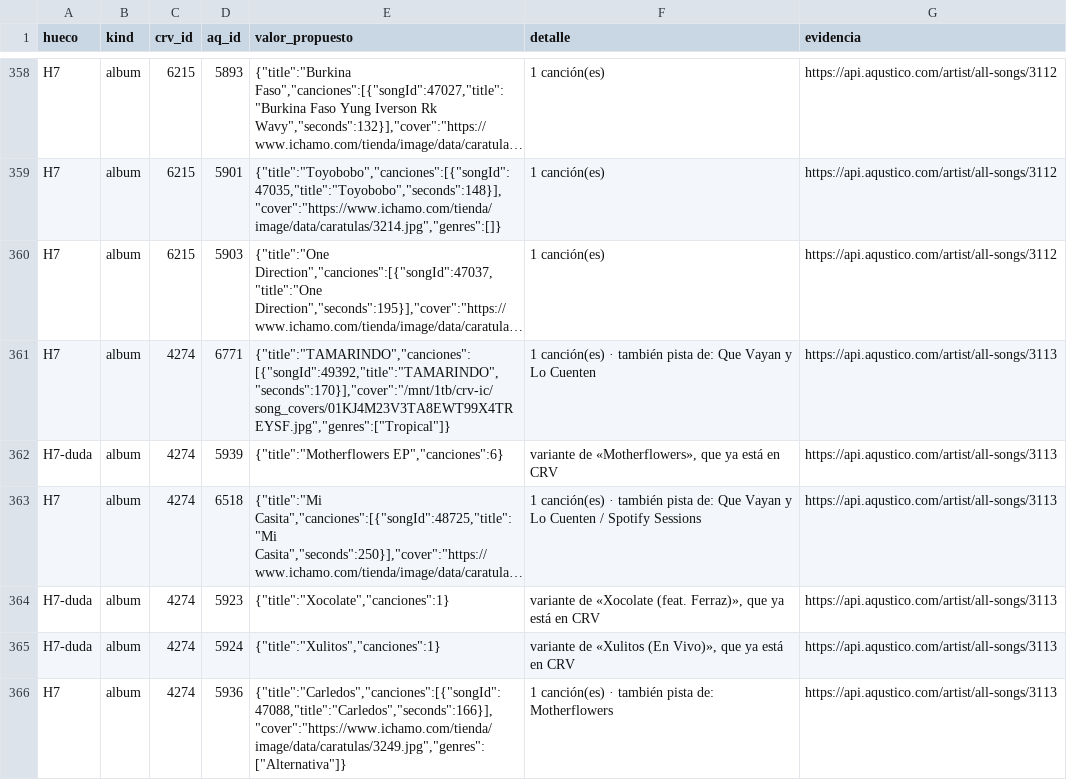
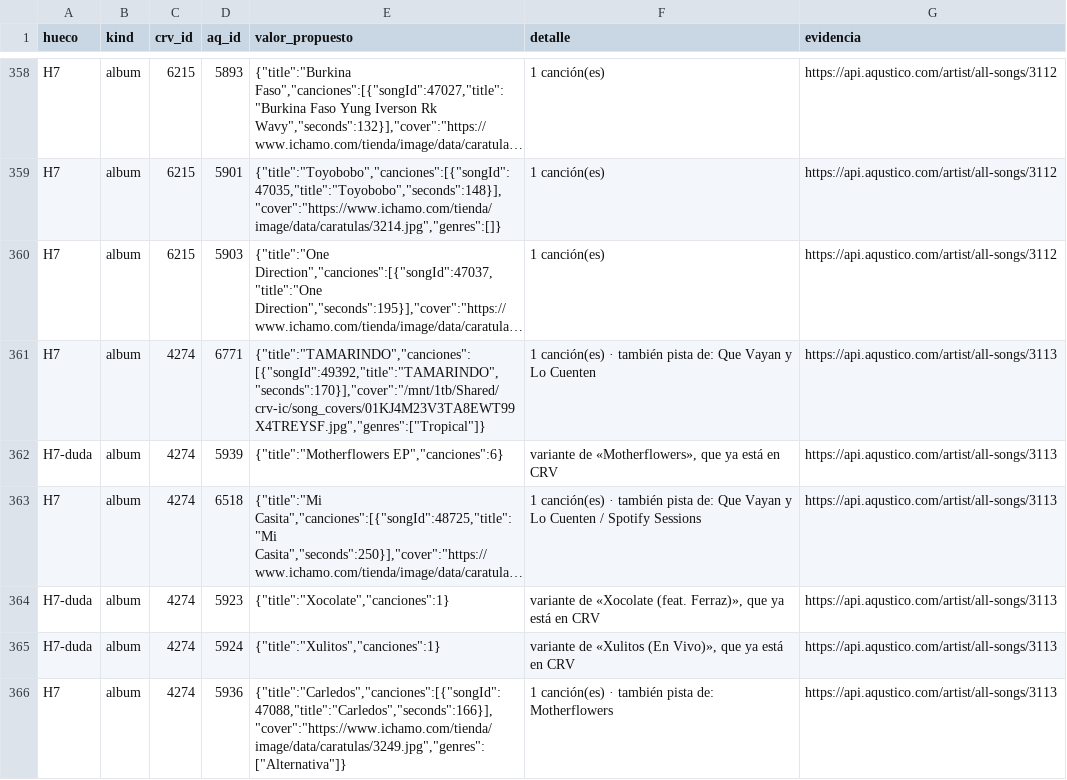
Before and after one commit to ColeccionistasDeRockVenezolano/Catalogo, a TSV file: reports/aqustico-2026-10/final/huecos.tsv, drawn as a sheet; only a part is shown, gaps mark what is left out; long unchanged cells end in …; the diff covers the shown part only; the diff names each change by its address in the sheet, - before the commit and + after, or states it on an @@ line.

```diff
--- a/reports/aqustico-2026-10/final/huecos.tsv
+++ b/reports/aqustico-2026-10/final/huecos.tsv
-E361 (valor_propuesto): {"title":"TAMARINDO","canciones":[{"songId":49392,"title":"TAMARINDO","seconds":170}],"cover":"/mnt/1tb/crv-ic/song_covers/01KJ4M23V3TA8EWT99X4TREYSF.jpg","genres":["Tropical"]}
+E361 (valor_propuesto): {"title":"TAMARINDO","canciones":[{"songId":49392,"title":"TAMARINDO","seconds":170}],"cover":"/mnt/1tb/Shared/crv-ic/song_covers/01KJ4M23V3TA8EWT99X4TREYSF.jpg","genres":["Tropical"]}
```
Also changed, not shown: 19 edited cells elsewhere in this file, reports/aqustico-2026-10/huecos.tsv, 7 other files.
